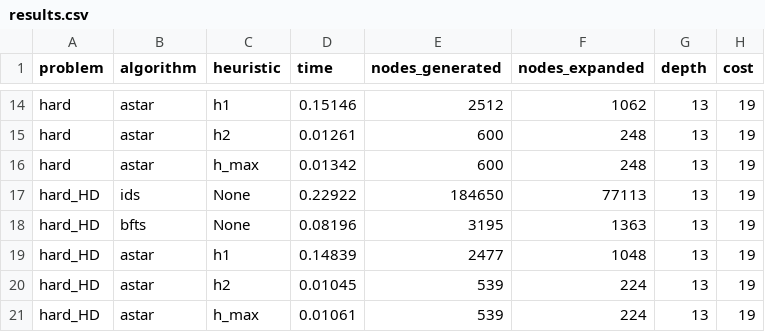
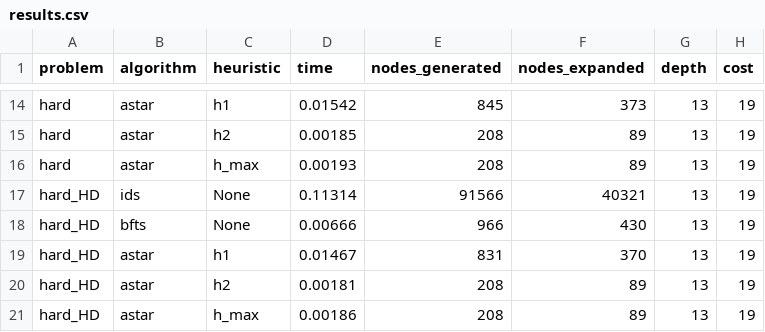
Before and after one commit to ffex/satellite-02-exam, a CSV file: results.csv, drawn as a sheet; only a part is shown, gaps mark what is left out; the diff covers the shown part only; the diff names each change by its address in the sheet, - before the commit and + after, or states it on an @@ line.

```diff
--- a/results.csv
+++ b/results.csv
-D14 (time): 0.15146
+D14 (time): 0.01542
-E14 (nodes_generated): 2512
+E14 (nodes_generated): 845
-F14 (nodes_expanded): 1062
+F14 (nodes_expanded): 373
-D15 (time): 0.01261
+D15 (time): 0.00185
-E15:E16 (nodes_generated): 600
+E15:E16 (nodes_generated): 208
-F15:F16 (nodes_expanded): 248
+F15:F16 (nodes_expanded): 89
-D16 (time): 0.01342
+D16 (time): 0.00193
-D17 (time): 0.22922
+D17 (time): 0.11314
-E17 (nodes_generated): 184650
+E17 (nodes_generated): 91566
-F17 (nodes_expanded): 77113
+F17 (nodes_expanded): 40321
-D18 (time): 0.08196
+D18 (time): 0.00666
-E18 (nodes_generated): 3195
+E18 (nodes_generated): 966
-F18 (nodes_expanded): 1363
+F18 (nodes_expanded): 430
-D19 (time): 0.14839
+D19 (time): 0.01467
-E19 (nodes_generated): 2477
+E19 (nodes_generated): 831
-F19 (nodes_expanded): 1048
+F19 (nodes_expanded): 370
-D20 (time): 0.01045
+D20 (time): 0.00181
-E20:E21 (nodes_generated): 539
+E20:E21 (nodes_generated): 208
-F20:F21 (nodes_expanded): 224
+F20:F21 (nodes_expanded): 89
-D21 (time): 0.01061
+D21 (time): 0.00186
```
Also changed, not shown: 36 edited cells elsewhere in this file, 3 other files.
